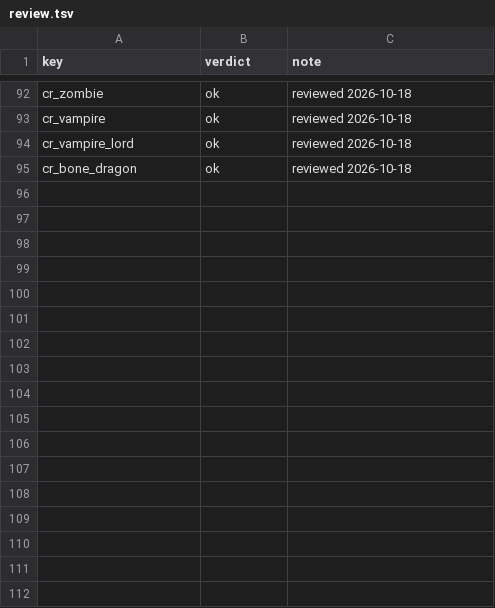
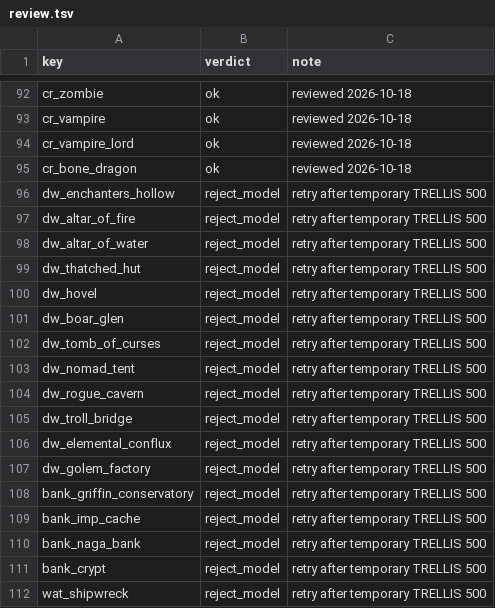
Before and after one commit to 3doops/h3d, a TSV file: assets3d/review.tsv, drawn as a sheet; only a part is shown, gaps mark what is left out.

```diff
--- a/assets3d/review.tsv
+++ b/assets3d/review.tsv
@@ -95 +95,18 @@ cr_vampire_lord	ok	reviewed 2026-10-18
 cr_bone_dragon	ok	reviewed 2026-10-18
+dw_enchanters_hollow	reject_model	retry after temporary TRELLIS 500
+dw_altar_of_fire	reject_model	retry after temporary TRELLIS 500
+dw_altar_of_water	reject_model	retry after temporary TRELLIS 500
+dw_thatched_hut	reject_model	retry after temporary TRELLIS 500
+dw_hovel	reject_model	retry after temporary TRELLIS 500
+dw_boar_glen	reject_model	retry after temporary TRELLIS 500
+dw_tomb_of_curses	reject_model	retry after temporary TRELLIS 500
+dw_nomad_tent	reject_model	retry after temporary TRELLIS 500
+dw_rogue_cavern	reject_model	retry after temporary TRELLIS 500
+dw_troll_bridge	reject_model	retry after temporary TRELLIS 500
+dw_elemental_conflux	reject_model	retry after temporary TRELLIS 500
+dw_golem_factory	reject_model	retry after temporary TRELLIS 500
+bank_griffin_conservatory	reject_model	retry after temporary TRELLIS 500
+bank_imp_cache	reject_model	retry after temporary TRELLIS 500
+bank_naga_bank	reject_model	retry after temporary TRELLIS 500
+bank_crypt	reject_model	retry after temporary TRELLIS 500
+wat_shipwreck	reject_model	retry after temporary TRELLIS 500
```
Also changed, not shown: assets3d/sheets/index.tsv, 36 other files.
